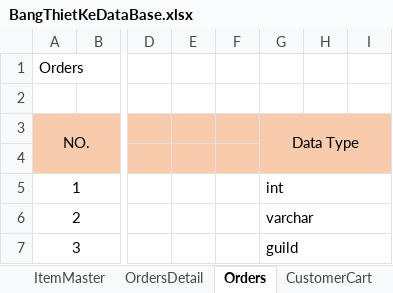
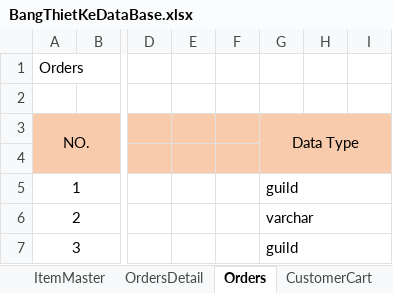
Before and after one commit to TranDuyTuong/Source_BookSaleReactJs, an Excel workbook: document/database/BangThietKeDataBase.xlsx, sheet Orders, drawn as a sheet; only a part is shown, gaps mark what is left out; values as stored, in another font and other column widths than the file's, no borders; the diff names each change by its address in the sheet, - before the commit and + after, or states it on an @@ line.

```diff
--- a/document/database/BangThietKeDataBase.xlsx (sheet Orders)
+++ b/document/database/BangThietKeDataBase.xlsx (sheet Orders)
-G5 (Data Type): int
+G5 (Data Type): guild
```
Also changed, not shown: sheet CategoryItemMaster, sheet HistoryWallet, 50 other files.
